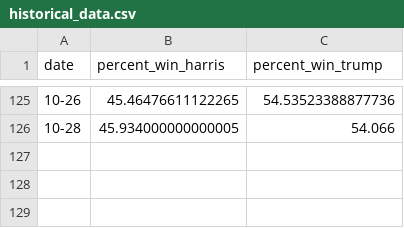
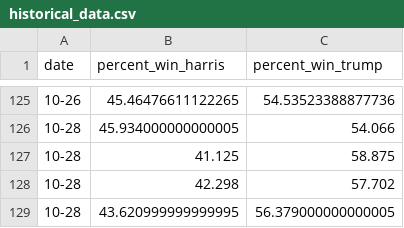
Before and after one commit to srineethj/election_metrix, a CSV file: historical_data.csv, drawn as a sheet; only a part is shown, gaps mark what is left out; the diff names each change by its address in the sheet, - before the commit and + after, or states it on an @@ line.

```diff
--- a/historical_data.csv
+++ b/historical_data.csv
+row 127: 10-28 | 41.125 | 58.875
+row 128: 10-28 | 42.298 | 57.702
+row 129: 10-28 | 43.620999999999995 | 56.379000000000005
```
Also changed, not shown: df_pivot.csv, 4 other files.
